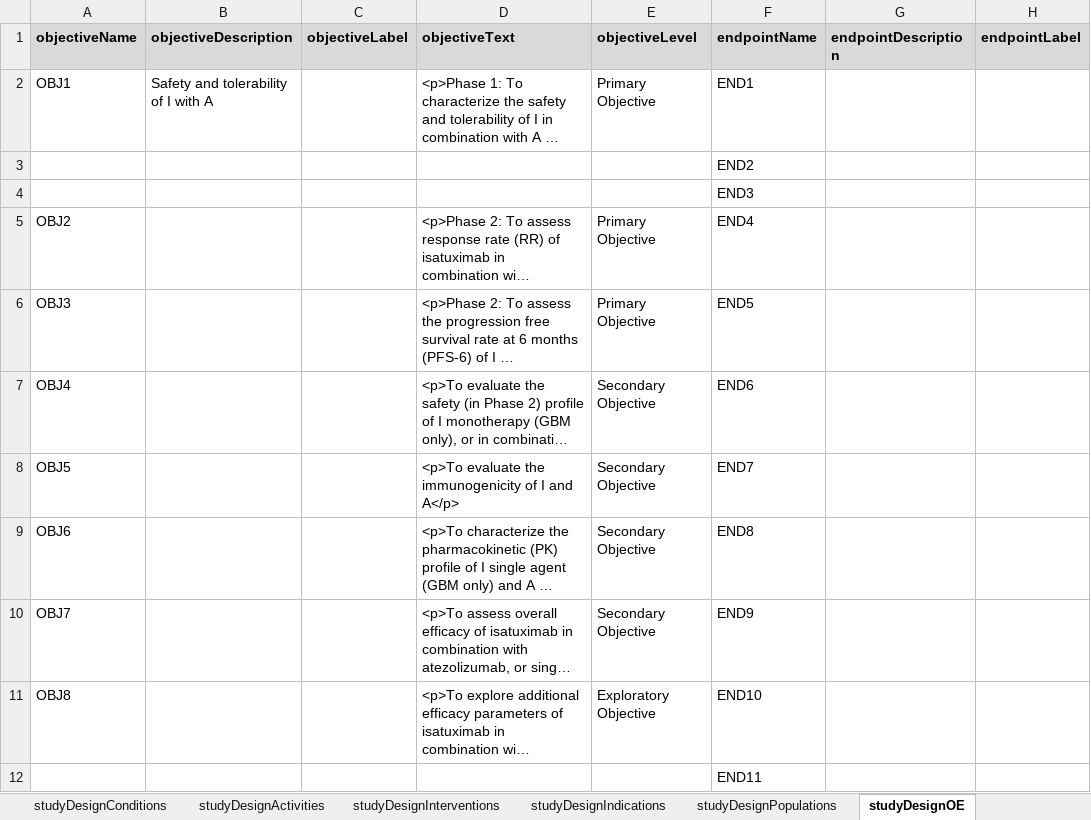
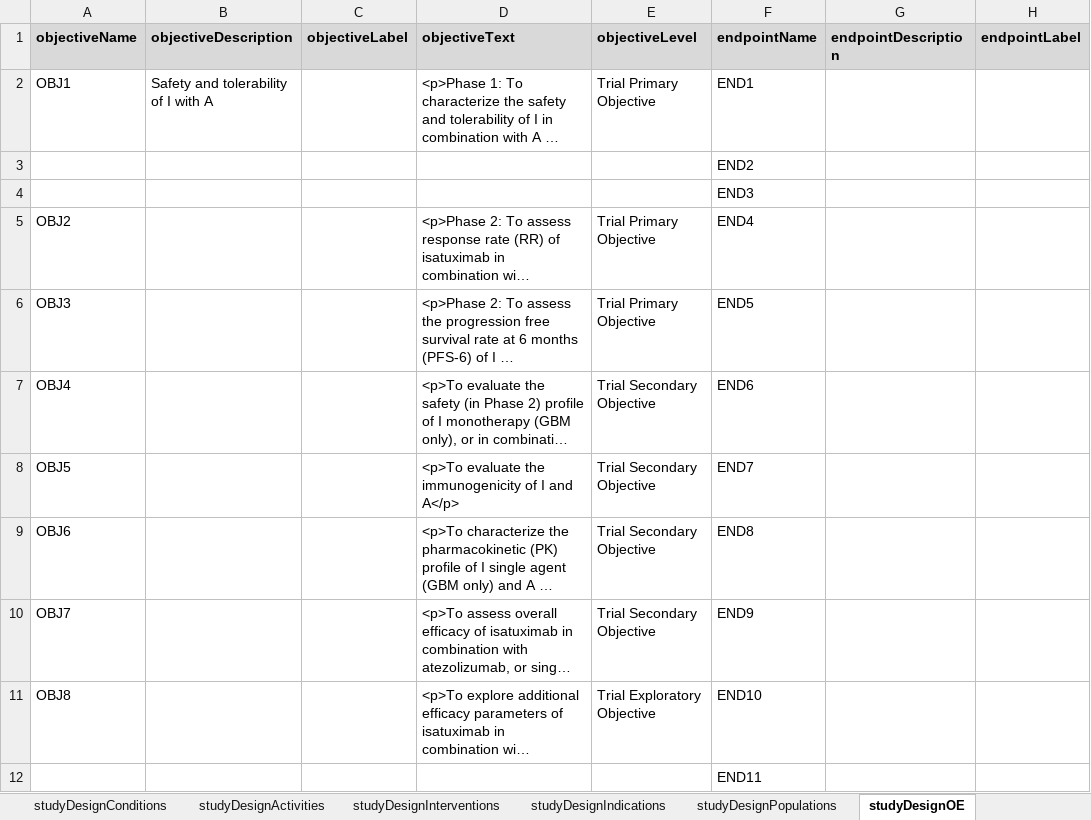
Before and after one commit to data4knowledge/usdm_data, an Excel workbook: source_data/protocols/Sanofi_NCT03637764_Oncology/Sanofi_NCT03637764_Oncology.xlsx, sheet studyDesignOE, drawn as a sheet; only a part is shown; long unchanged cells end in …; values as stored, in another font and other column widths than the file's, no borders; the diff names each change by its address in the sheet, - before the commit and + after, or states it on an @@ line.

```diff
--- a/source_data/protocols/Sanofi_NCT03637764_Oncology/Sanofi_NCT03637764_Oncology.xlsx (sheet studyDesignOE)
+++ b/source_data/protocols/Sanofi_NCT03637764_Oncology/Sanofi_NCT03637764_Oncology.xlsx (sheet studyDesignOE)
-E2 (objectiveLevel): Primary Objective
+E2 (objectiveLevel): Trial Primary Objective
-E5:E6 (objectiveLevel): Primary Objective
+E5:E6 (objectiveLevel): Trial Primary Objective
-E7:E10 (objectiveLevel): Secondary Objective
+E7:E10 (objectiveLevel): Trial Secondary Objective
-E11 (objectiveLevel): Exploratory Objective
+E11 (objectiveLevel): Trial Exploratory Objective
```
Also changed, not shown: sheet studyDesignTiming, source_data/protocols/Alexion_NCT04573309_Wilsons/Alexion_NCT04573309_Wilsons.xlsx, source_data/protocols/CDISC_Pilot/CDISC_Pilot_Study.xlsx, 25 other files.
